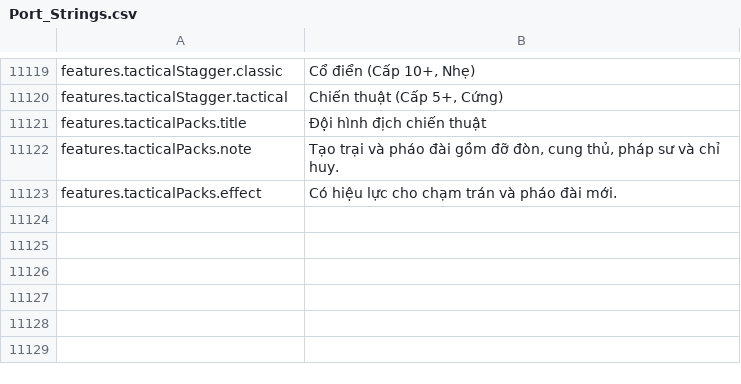
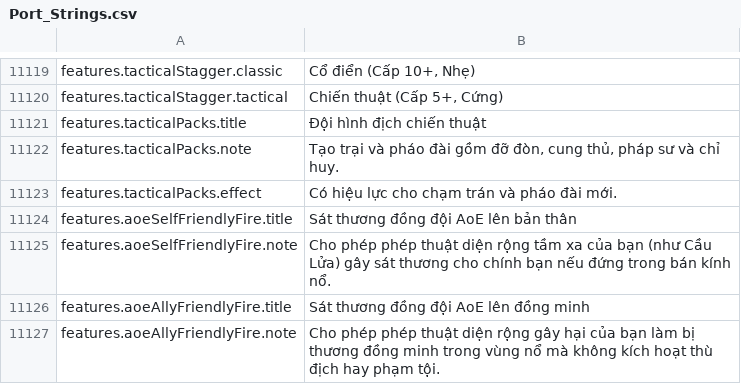
Before and after one commit to Chuz13/daggerfall-forever, a CSV file: locales/vi/Port_Strings.csv, drawn as a sheet; only a part is shown, gaps mark what is left out; the diff names each change by its address in the sheet, - before the commit and + after, or states it on an @@ line.

```diff
--- a/locales/vi/Port_Strings.csv
+++ b/locales/vi/Port_Strings.csv
+row 11124: features.aoeSelfFriendlyFire.title | Sát thương đồng đội AoE lên bản thân
+row 11125: features.aoeSelfFriendlyFire.note | Cho phép phép thuật diện rộng tầm xa của bạn (như Cầu Lửa) gây sát thương cho chính bạn nếu đứng trong bán kính nổ.
+row 11126: features.aoeAllyFriendlyFire.title | Sát thương đồng đội AoE lên đồng minh
+row 11127: features.aoeAllyFriendlyFire.note | Cho phép phép thuật diện rộng gây hại của bạn làm bị thương đồng minh trong vùng nổ mà không kích hoạt thù địch hay phạm tội.
```
Also changed, not shown: locales/el/Port_Strings.csv, locales/hu/Port_Strings.csv, 30 other files.
